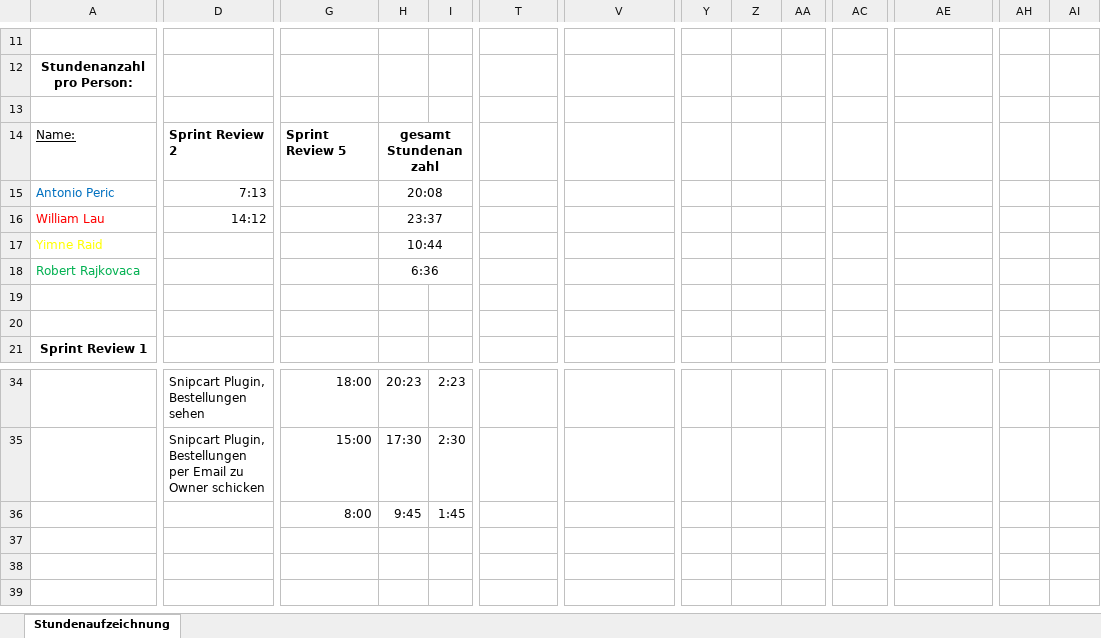
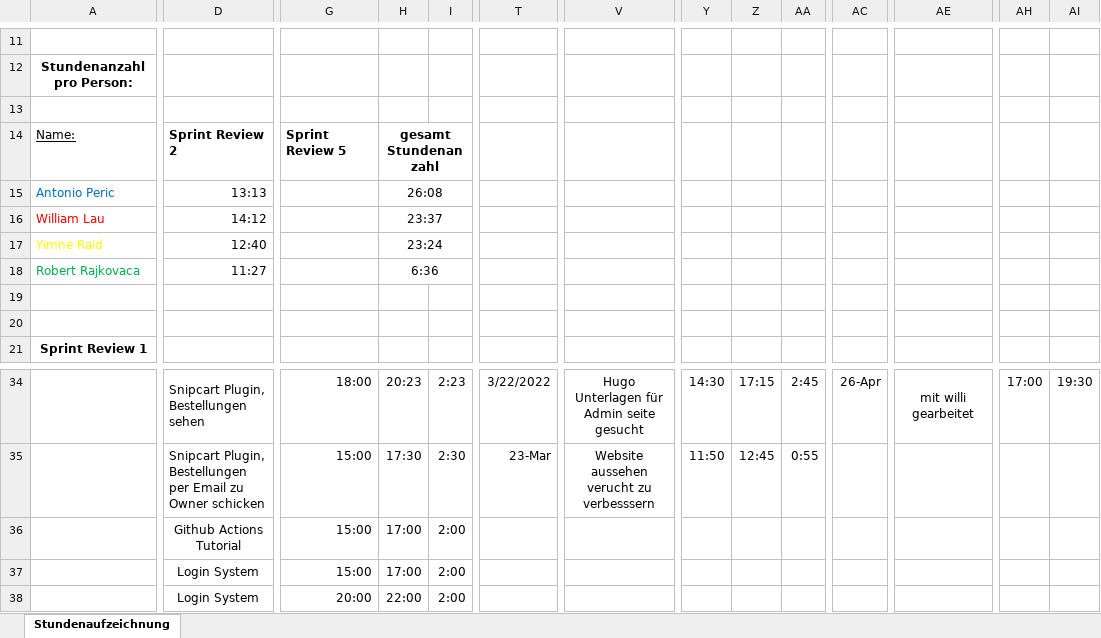
Before and after one commit to Team-Webshop-Jasmin/WebshopJasmin, an Excel workbook: Dokumente/Sundenauzeichnung_Sommersemester.xlsx, sheet Stundenaufzeichnung, drawn as a sheet; only a part is shown, gaps mark what is left out; values as stored, in another font and other column widths than the file's, no borders; removed rows and columns are numbered as before the commit, all else as after; rows hold the shown columns only; the diff covers the shown part only; the diff names each change by its address in the sheet, - before the commit and + after, or states it on an @@ line.

```diff
--- a/Dokumente/Sundenauzeichnung_Sommersemester.xlsx (sheet Stundenaufzeichnung)
+++ b/Dokumente/Sundenauzeichnung_Sommersemester.xlsx (sheet Stundenaufzeichnung)
-D15: 7:13
+D15: 13:13
-H15: 20:08
+H15: 26:08
-D17: (empty)
+D17: 12:40
-H17: 10:44
+H17: 23:24
-D18: (empty)
+D18: 11:27
-T34: (empty)
+T34: 3/22/2022
-V34: (empty)
+V34: Hugo Unterlagen für Admin seite gesucht
+V34:X34 merged
-Y34: (empty)
+Y34: 14:30
-Z34: (empty)
+Z34: 17:15
-AA34: (empty)
+AA34: 2:45
-AC34: (empty)
+AC34: 26-Apr
-AE34: (empty)
+AE34: mit willi gearbeitet
+AE34:AG34 merged
-AH34: (empty)
+AH34: 17:00
-AI34: (empty)
+AI34: 19:30
-T35: (empty)
+T35: 23-Mar
-V35: (empty)
+V35: Website aussehen verucht zu verbesssern
+V35:X35 merged
-Y35: (empty)
+Y35: 11:50
-Z35: (empty)
+Z35: 12:45
-AA35: (empty)
+AA35: 0:55
-D36: (empty)
+D36: Github Actions Tutorial
-G36: 8:00
+G36: 15:00
-H36: 9:45
+H36: 17:00
-I36: 1:45
+I36: 2:00
+V36:X36 merged
-row 37: (empty)
+row 37:  | Login System | 15:00 | 17:00 | 2:00
+row 38:  | Login System | 20:00 | 22:00 | 2:00
```
Also changed, not shown: 35 edited cells and merged cells elsewhere in this sheet, 1 other file.
